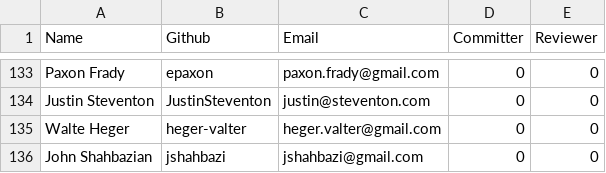
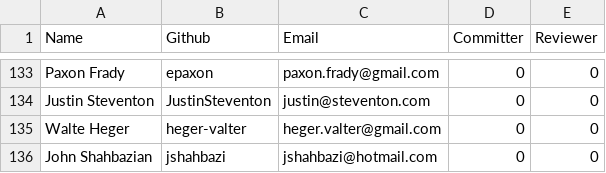
Before and after one commit to rhyolight/numenta.org, a CSV file: resources/contributors.csv, drawn as a sheet; only a part is shown, gaps mark what is left out.

Commit message:
fixing typo

```diff
--- a/resources/contributors.csv
+++ b/resources/contributors.csv
@@ -135,2 +135,2 @@ Justin Steventon,JustinSteventon,justin@steventon.com,0,0
 Walte Heger,heger-valter,heger.valter@gmail.com,0,0
-John Shahbazian,jshahbazi,jshahbazi@gmail.com,0,0
+John Shahbazian,jshahbazi,jshahbazi@hotmail.com,0,0
```
